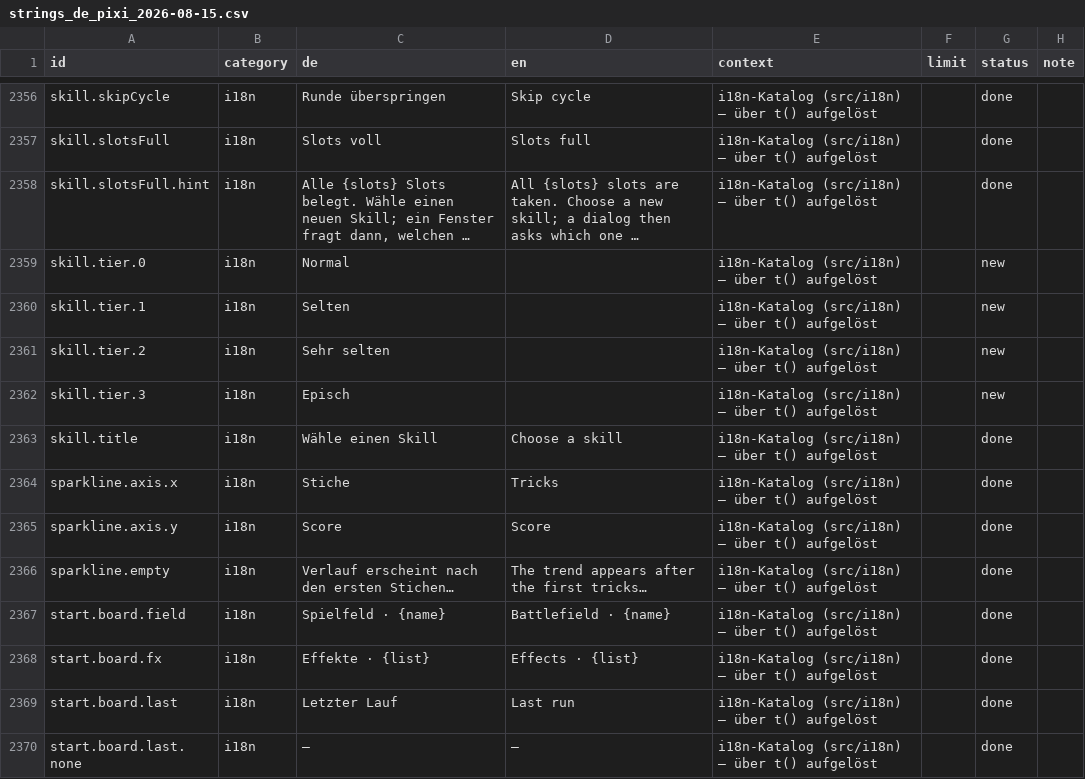
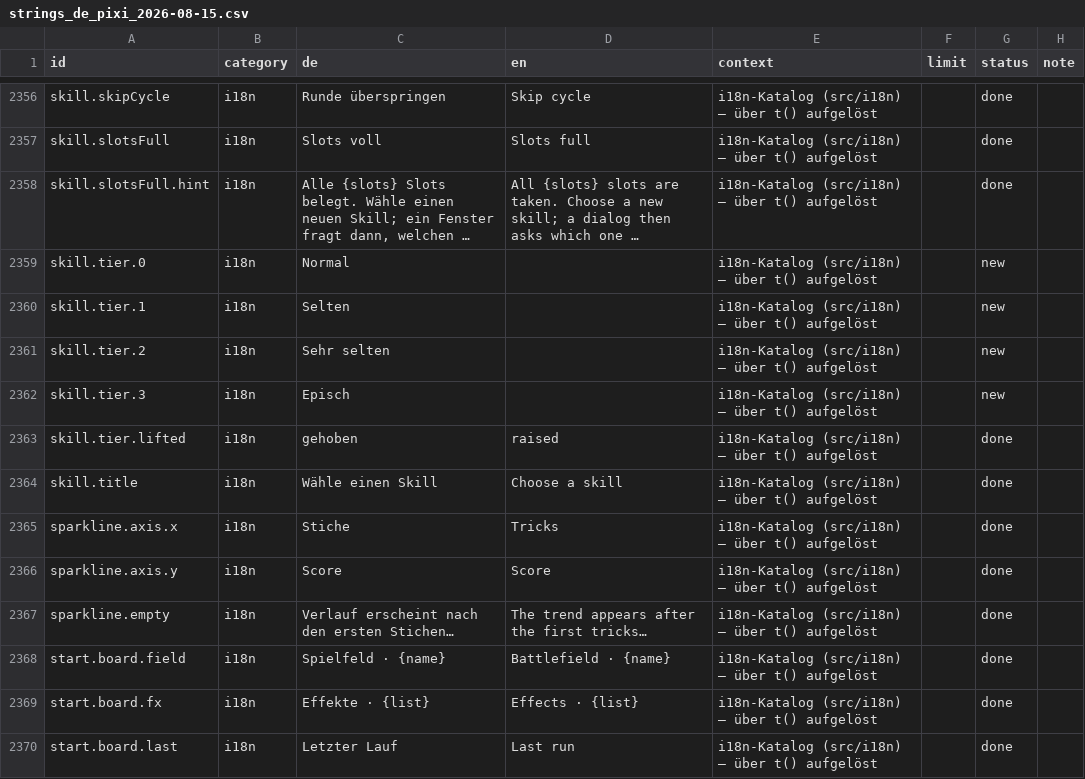
Before and after one commit to GitGudMonkeh/autostich, a CSV file: docs/localization/strings_de_pixi_2026-08-15.csv, drawn as a sheet; only a part is shown, gaps mark what is left out; the shorter side is filled out with more unchanged rows; long unchanged cells end in …; the diff names each change by its address in the sheet, - before the commit and + after, or states it on an @@ line.

```diff
--- a/docs/localization/strings_de_pixi_2026-08-15.csv
+++ b/docs/localization/strings_de_pixi_2026-08-15.csv
+row 2363: skill.tier.lifted | i18n | gehoben | raised | i18n-Katalog (src/i18n) — über t() aufgelöst |  | done
```
Also changed, not shown: docs/localization/strings_es.csv, docs/localization/strings_zh-Hans.csv, 13 other files.
